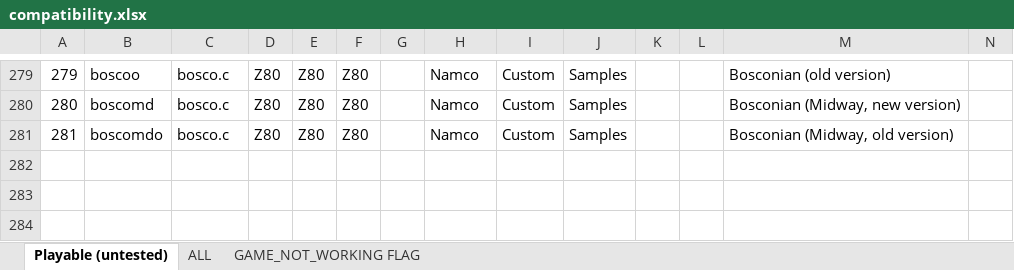
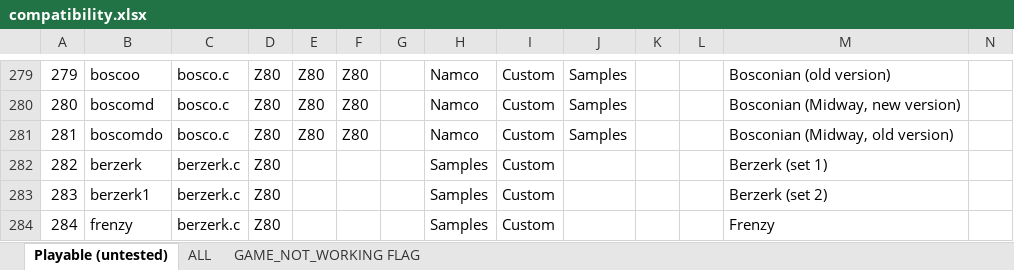
Before and after one commit to georgemoralis/arcadeflex, an Excel workbook: 0.36/compatibility.xlsx, sheet Playable (untested), drawn as a sheet; only a part is shown, gaps mark what is left out; values as stored, in another font and other column widths than the file's, no borders; rows hold the shown columns only; the diff names each change by its address in the sheet, - before the commit and + after, or states it on an @@ line.

Commit message:
036 : berzerk driver

```diff
--- a/0.36/compatibility.xlsx (sheet Playable (untested))
+++ b/0.36/compatibility.xlsx (sheet Playable (untested))
+row 282: 282 | berzerk | berzerk.c | Z80 |  |  |  | Samples | Custom |  |  |  | Berzerk (set 1)
+row 283: 283 | berzerk1 | berzerk.c | Z80 |  |  |  | Samples | Custom |  |  |  | Berzerk (set 2)
+row 284: 284 | frenzy | berzerk.c | Z80 |  |  |  | Samples | Custom |  |  |  | Frenzy
```
Also changed, not shown: sheet ALL, 9 other files.
